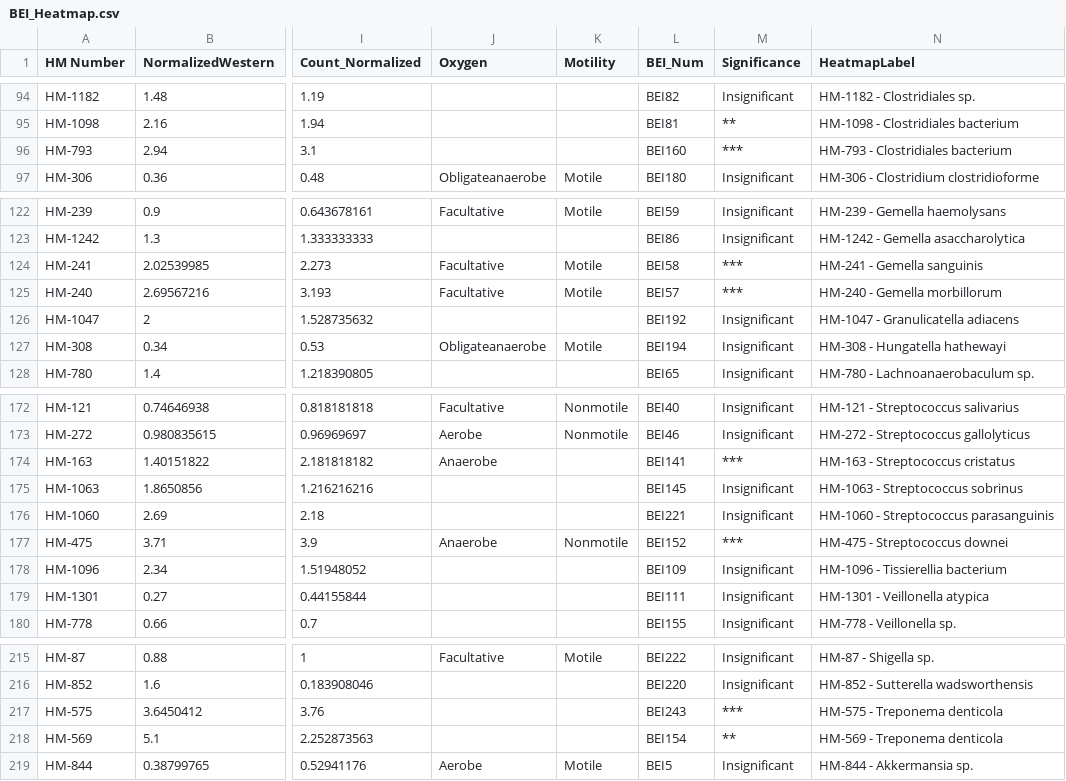
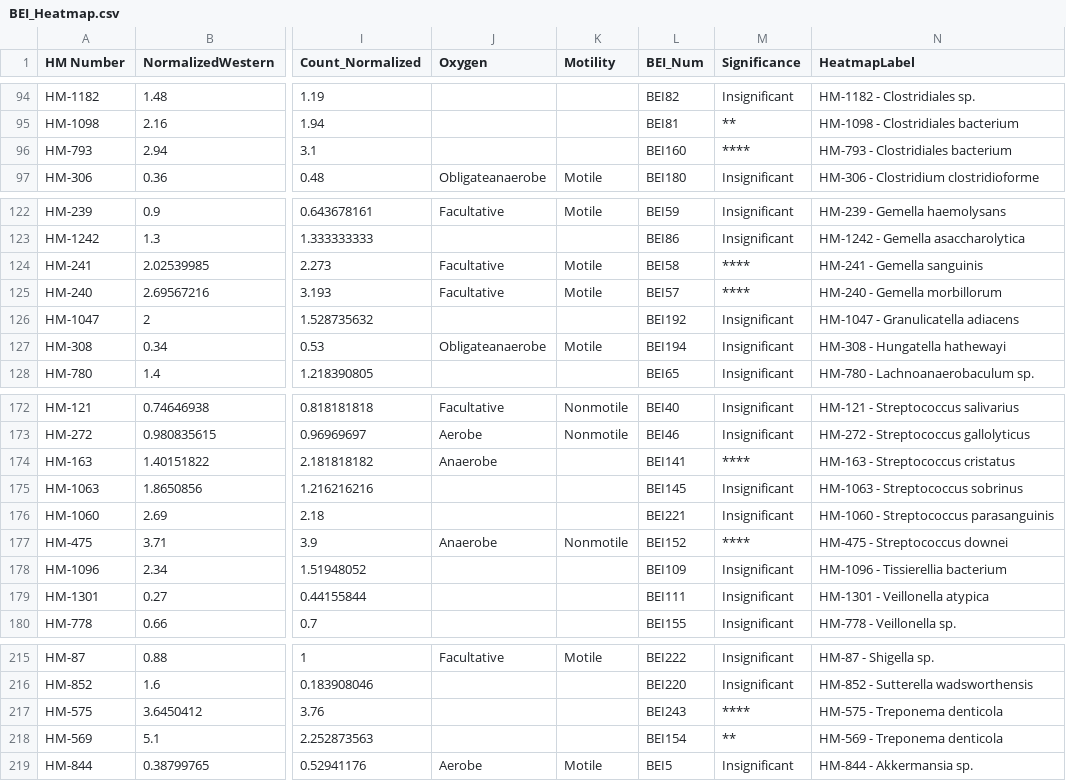
Before and after one commit to bhargavrohan/BEI, a CSV file: BEI_Heatmap.csv, drawn as a sheet; only a part is shown, gaps mark what is left out; the diff covers the shown part only; the diff names each change by its address in the sheet, - before the commit and + after, or states it on an @@ line.

```diff
--- a/BEI_Heatmap.csv
+++ b/BEI_Heatmap.csv
-M96 (Significance): ***
+M96 (Significance): ****
-M124:M125 (Significance): ***
+M124:M125 (Significance): ****
-M174 (Significance): ***
+M174 (Significance): ****
-M177 (Significance): ***
+M177 (Significance): ****
-M217 (Significance): ***
+M217 (Significance): ****
```
Also changed, not shown: 22 edited cells elsewhere in this file.
